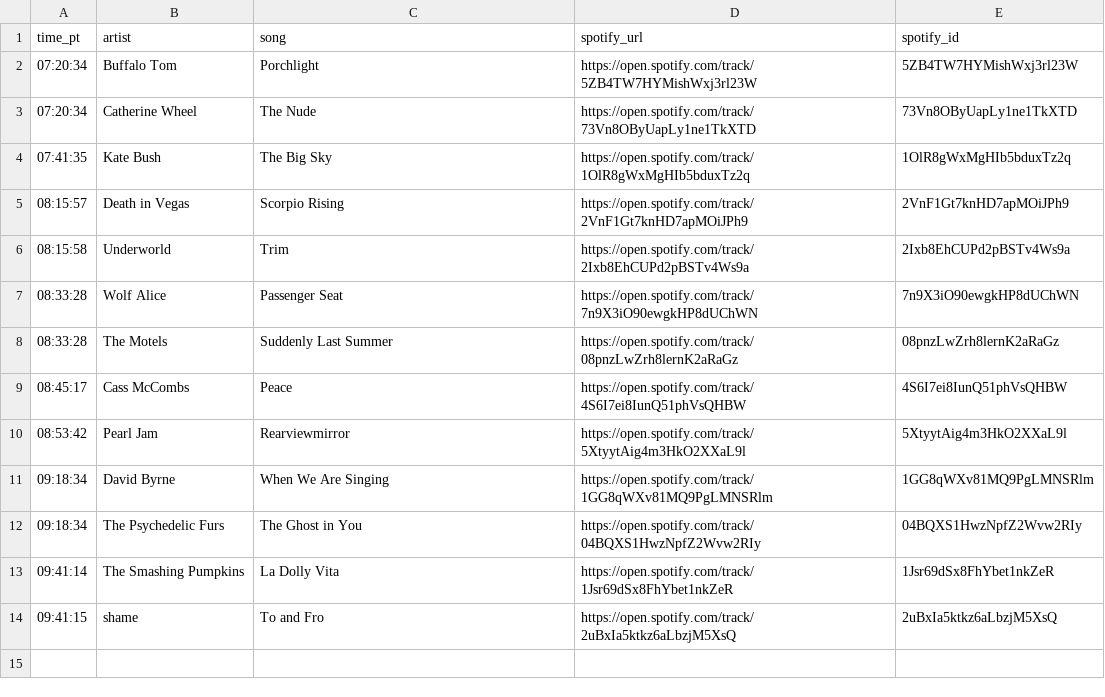
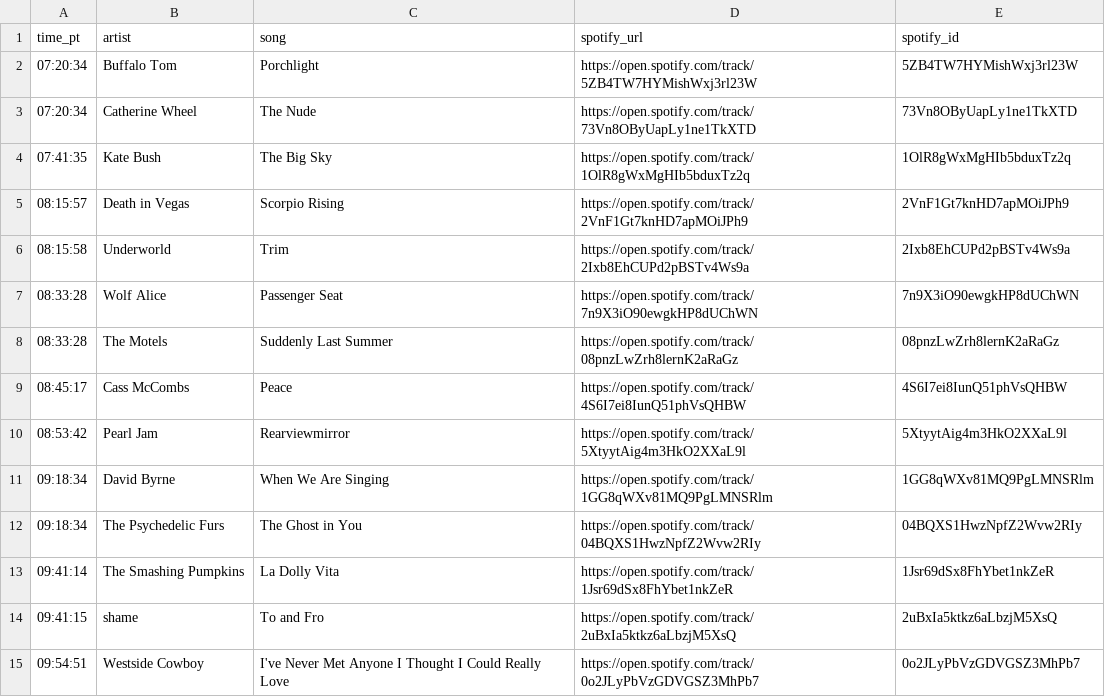
Before and after one commit to dsundt/kexp-john-playlist, a CSV file: data/daily/2025-09-16.csv, drawn as a sheet; the diff names each change by its address in the sheet, - before the commit and + after, or states it on an @@ line.

```diff
--- a/data/daily/2025-09-16.csv
+++ b/data/daily/2025-09-16.csv
+row 15: 09:54:51 | Westside Cowboy | I've Never Met Anyone I Thought I Could Really Love | https://open.spotify.com/track/0o2JLyPbVzGDVGSZ3MhPb7 | 0o2JLyPbVzGDVGSZ3MhPb7
```
Also changed, not shown: 2 other files.
